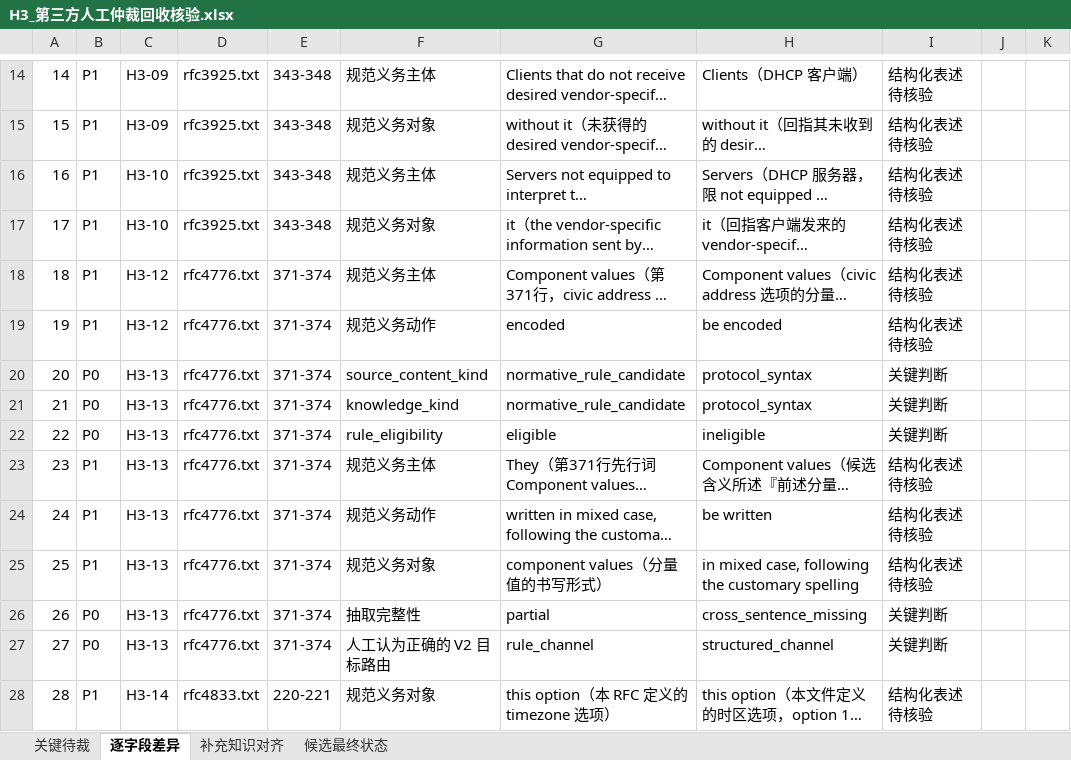
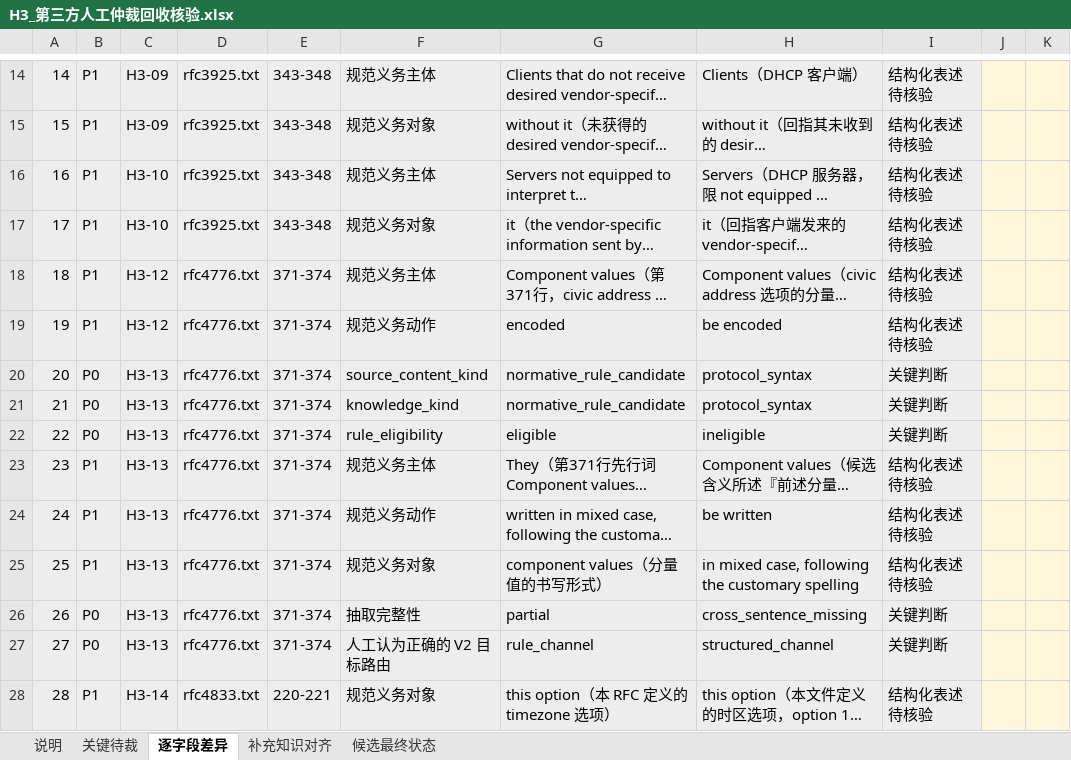
Before and after one commit to sssxzl/ProtoKG, an Excel workbook: docs/实施/待办与勘误/M0对账交付/M1-Q3-V2-E4-R5-H3仲裁闭合与NormID证据核验/R5A_H3第三方仲裁与Gold冻结/H3_第三方人工仲裁回收核验.xlsx, sheet 逐字段差异, drawn as a sheet; only a part is shown, gaps mark what is left out; long unchanged cells end in …; values as stored, in another font and other column widths than the file's, no borders; the diff covers the shown part only; the diff names each change by its address in the sheet, - before the commit and + after, or states it on an @@ line.

```diff
--- a/docs/实施/待办与勘误/M0对账交付/M1-Q3-V2-E4-R5-H3仲裁闭合与NormID证据核验/R5A_H3第三方仲裁与Gold冻结/H3_第三方人工仲裁回收核验.xlsx (sheet 逐字段差异)
+++ b/docs/实施/待办与勘误/M0对账交付/M1-Q3-V2-E4-R5-H3仲裁闭合与NormID证据核验/R5A_H3第三方仲裁与Gold冻结/H3_第三方人工仲裁回收核验.xlsx (sheet 逐字段差异)
+sheet tab: 说明
-A14:I28 fill: none
+A14:I28 fill: #EDEDED
-J14:K28 fill: none
+J14:K28 fill: #FFF6DC
```
Also changed, not shown: 1 added row, 1 removed row and cell formats elsewhere in this sheet, sheet 候选最终状态, sheet 关键待裁, sheet 补充知识对齐, docs/实施/待办与勘误/M0对账交付/M1-Q3-V2-E4-R4跨协议盲审与NormID碰撞/R4A_跨协议人工盲审包/SIP_27候选_第三方仲裁模板.xlsx, docs/实施/待办与勘误/M0对账交付/M1-Q3-V2-E4-R4跨协议盲审与NormID碰撞/R4A_跨协议人工盲审包/SMTP_23候选_第三方仲裁模板.xlsx, 15 other files.
